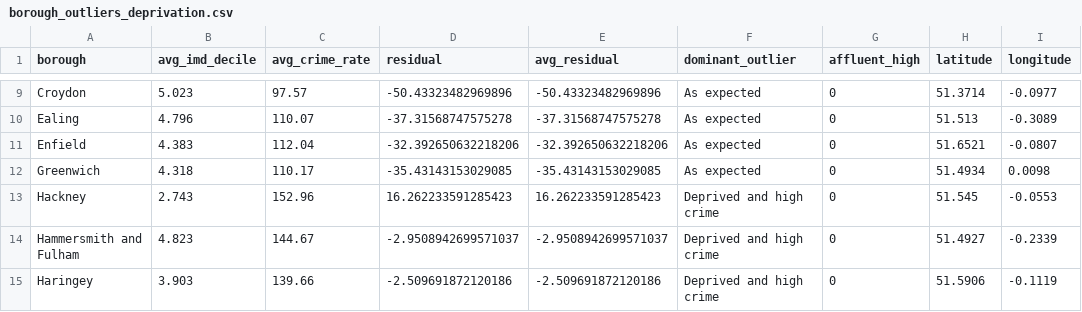
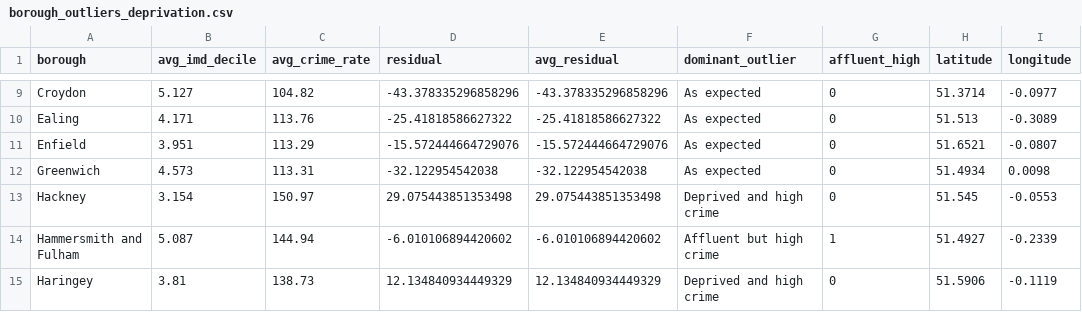
Before and after one commit to elliottkte/uk-crime-analysis, a CSV file: data/processed/borough_outliers_deprivation.csv, drawn as a sheet; only a part is shown, gaps mark what is left out; the diff covers the shown part only; the diff names each change by its address in the sheet, - before the commit and + after, or states it on an @@ line.

```diff
--- a/data/processed/borough_outliers_deprivation.csv
+++ b/data/processed/borough_outliers_deprivation.csv
-B9 (avg_imd_decile): 5.023
+B9 (avg_imd_decile): 5.127
-C9 (avg_crime_rate): 97.57
+C9 (avg_crime_rate): 104.82
-D9 (residual): -50.43323482969896
+D9 (residual): -43.378335296858296
-E9 (avg_residual): -50.43323482969896
+E9 (avg_residual): -43.378335296858296
-B10 (avg_imd_decile): 4.796
+B10 (avg_imd_decile): 4.171
-C10 (avg_crime_rate): 110.07
+C10 (avg_crime_rate): 113.76
-D10 (residual): -37.31568747575278
+D10 (residual): -25.41818586627322
-E10 (avg_residual): -37.31568747575278
+E10 (avg_residual): -25.41818586627322
-B11 (avg_imd_decile): 4.383
+B11 (avg_imd_decile): 3.951
-C11 (avg_crime_rate): 112.04
+C11 (avg_crime_rate): 113.29
-D11 (residual): -32.392650632218206
+D11 (residual): -15.572444664729076
-E11 (avg_residual): -32.392650632218206
+E11 (avg_residual): -15.572444664729076
-B12 (avg_imd_decile): 4.318
+B12 (avg_imd_decile): 4.573
-C12 (avg_crime_rate): 110.17
+C12 (avg_crime_rate): 113.31
-D12 (residual): -35.43143153029085
+D12 (residual): -32.122954542038
-E12 (avg_residual): -35.43143153029085
+E12 (avg_residual): -32.122954542038
-B13 (avg_imd_decile): 2.743
+B13 (avg_imd_decile): 3.154
-C13 (avg_crime_rate): 152.96
+C13 (avg_crime_rate): 150.97
-D13 (residual): 16.262233591285423
+D13 (residual): 29.075443851353498
-E13 (avg_residual): 16.262233591285423
+E13 (avg_residual): 29.075443851353498
-B14 (avg_imd_decile): 4.823
+B14 (avg_imd_decile): 5.087
-C14 (avg_crime_rate): 144.67
+C14 (avg_crime_rate): 144.94
-D14 (residual): -2.9508942699571037
+D14 (residual): -6.010106894420602
-E14 (avg_residual): -2.9508942699571037
+E14 (avg_residual): -6.010106894420602
-F14 (dominant_outlier): Deprived and high crime
+F14 (dominant_outlier): Affluent but high crime
-G14 (affluent_high): 0
+G14 (affluent_high): 1
-B15 (avg_imd_decile): 3.903
+B15 (avg_imd_decile): 3.81
-C15 (avg_crime_rate): 139.66
+C15 (avg_crime_rate): 138.73
-D15 (residual): -2.509691872120186
+D15 (residual): 12.134840934449329
-E15 (avg_residual): -2.509691872120186
+E15 (avg_residual): 12.134840934449329
```
Also changed, not shown: 112 edited cells elsewhere in this file, data/processed/borough_shoplifting_trend.csv, data/processed/borough_vulnerability.csv, 22 other files.
